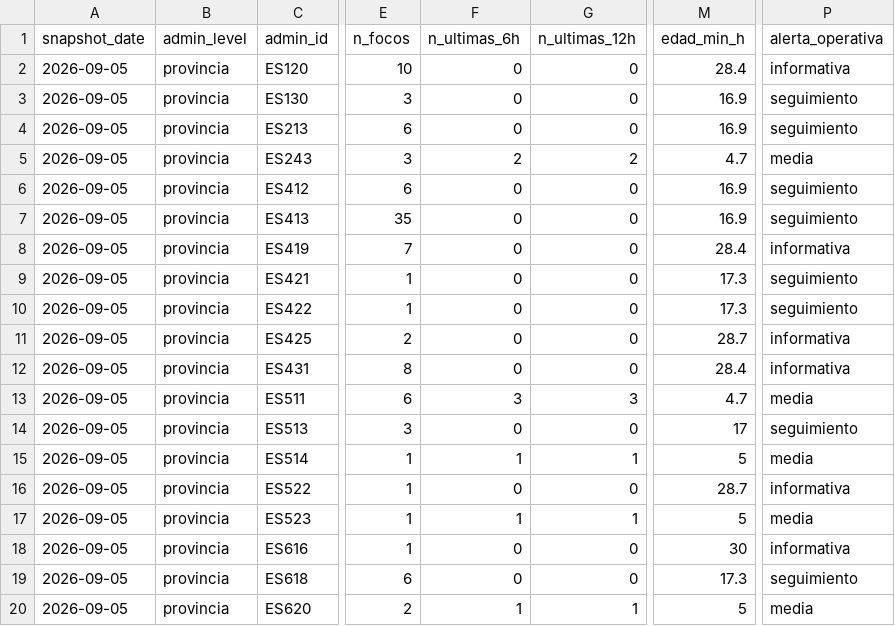
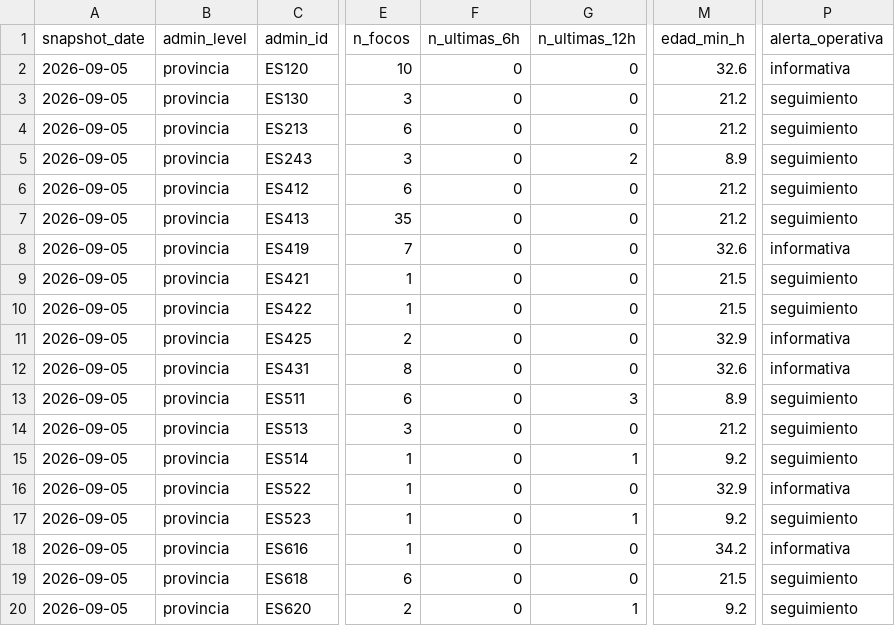
Before and after one commit to santiagomota/visor-fuego, a CSV file: assets/history/firms_summary_provincias_history.csv, drawn as a sheet; only a part is shown, gaps mark what is left out; the diff names each change by its address in the sheet, - before the commit and + after, or states it on an @@ line.

```diff
--- a/assets/history/firms_summary_provincias_history.csv
+++ b/assets/history/firms_summary_provincias_history.csv
-M2 (edad_min_h): 28.4
+M2 (edad_min_h): 32.6
-M3:M4 (edad_min_h): 16.9
+M3:M4 (edad_min_h): 21.2
-F5 (n_ultimas_6h): 2
+F5 (n_ultimas_6h): 0
-M5 (edad_min_h): 4.7
+M5 (edad_min_h): 8.9
-P5 (alerta_operativa): media
+P5 (alerta_operativa): seguimiento
-M6:M7 (edad_min_h): 16.9
+M6:M7 (edad_min_h): 21.2
-M8 (edad_min_h): 28.4
+M8 (edad_min_h): 32.6
-M9:M10 (edad_min_h): 17.3
+M9:M10 (edad_min_h): 21.5
-M11 (edad_min_h): 28.7
+M11 (edad_min_h): 32.9
-M12 (edad_min_h): 28.4
+M12 (edad_min_h): 32.6
-F13 (n_ultimas_6h): 3
+F13 (n_ultimas_6h): 0
-M13 (edad_min_h): 4.7
+M13 (edad_min_h): 8.9
-P13 (alerta_operativa): media
+P13 (alerta_operativa): seguimiento
-M14 (edad_min_h): 17
+M14 (edad_min_h): 21.2
-F15 (n_ultimas_6h): 1
+F15 (n_ultimas_6h): 0
-M15 (edad_min_h): 5
+M15 (edad_min_h): 9.2
-P15 (alerta_operativa): media
+P15 (alerta_operativa): seguimiento
-M16 (edad_min_h): 28.7
+M16 (edad_min_h): 32.9
-F17 (n_ultimas_6h): 1
+F17 (n_ultimas_6h): 0
-M17 (edad_min_h): 5
+M17 (edad_min_h): 9.2
-P17 (alerta_operativa): media
+P17 (alerta_operativa): seguimiento
-M18 (edad_min_h): 30
+M18 (edad_min_h): 34.2
-M19 (edad_min_h): 17.3
+M19 (edad_min_h): 21.5
-F20 (n_ultimas_6h): 1
+F20 (n_ultimas_6h): 0
-M20 (edad_min_h): 5
+M20 (edad_min_h): 9.2
-P20 (alerta_operativa): media
+P20 (alerta_operativa): seguimiento
```
Also changed, not shown: assets/alerts/operational_alerts.csv, assets/firms/firms_active_fires.csv, 28 other files.
